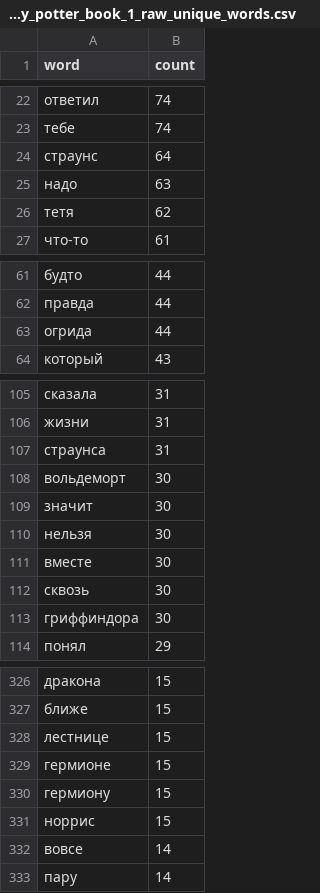
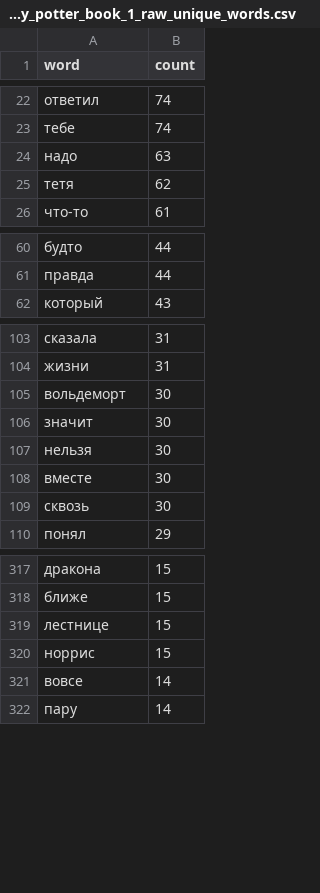
Before and after one commit to chriswininger/ai-document-query-system, a CSV file: rag-experiments/lemmatization-tests/output/harry_potter_book_1_raw_unique_words.csv, drawn as a sheet; only a part is shown, gaps mark what is left out; the diff covers the shown part only; the diff names each change by its address in the sheet, - before the commit and + after, or states it on an @@ line.

```diff
--- a/rag-experiments/lemmatization-tests/output/harry_potter_book_1_raw_unique_words.csv
+++ b/rag-experiments/lemmatization-tests/output/harry_potter_book_1_raw_unique_words.csv
-row 24: страунс | 64
-row 63: огрида | 44
-row 107: страунса | 31
-row 113: гриффиндора | 30
-row 329: гермионе | 15
-row 330: гермиону | 15
```
Also changed, not shown: 14 removed rows elsewhere in this file, rag-experiments/lemmatization-tests/output/harry_potter_book_1_nominative_case_unique_words.csv, 2 other files.
